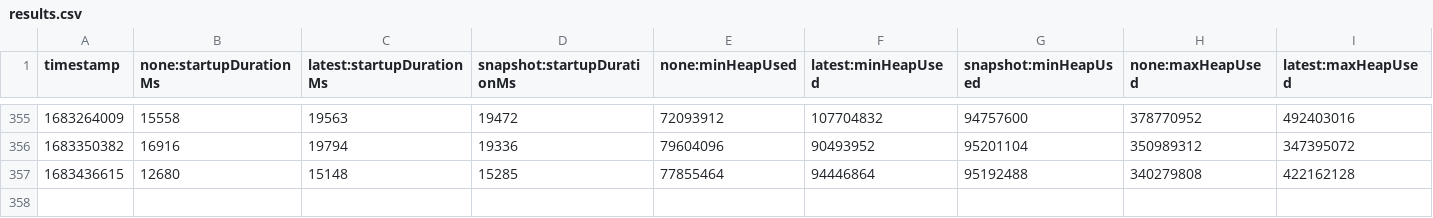
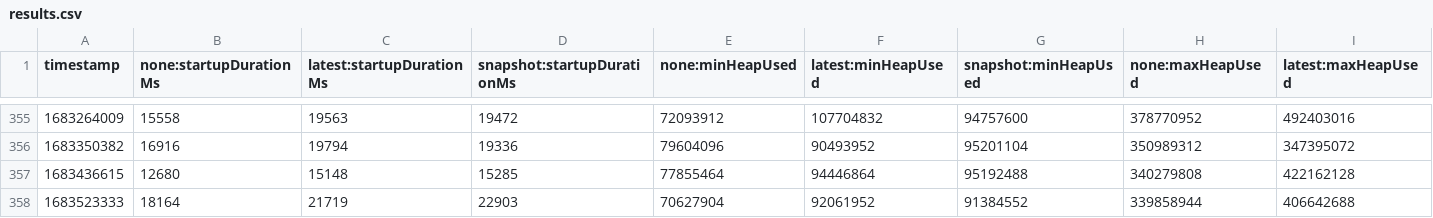
Before and after one commit to adedayoominiyi/opentelemetry-java-instrumentation, a CSV file: benchmark-overhead/results/release/results.csv, drawn as a sheet; only a part is shown, gaps mark what is left out; rows hold the shown columns only; the diff names each change by its address in the sheet, - before the commit and + after, or states it on an @@ line.

```diff
--- a/benchmark-overhead/results/release/results.csv
+++ b/benchmark-overhead/results/release/results.csv
+row 358: 1683523333 | 18164 | 21719 | 22903 | 70627904 | 92061952 | 91384552 | 339858944 | 406642688
```
Also changed, not shown: 1 other file.
